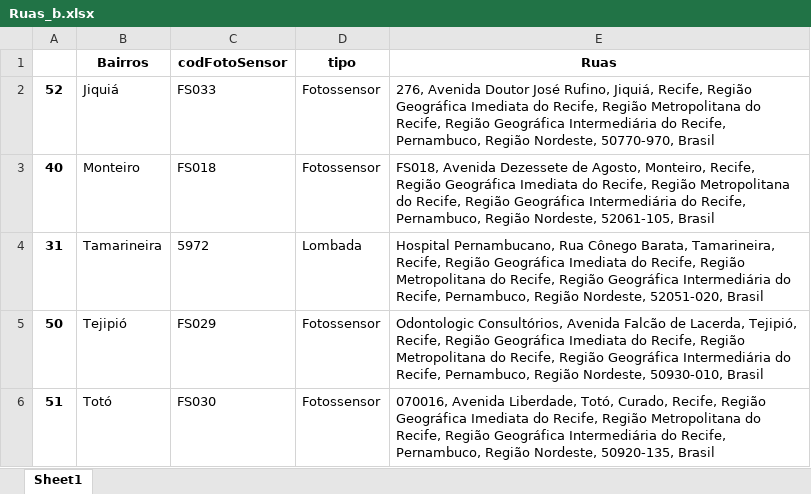
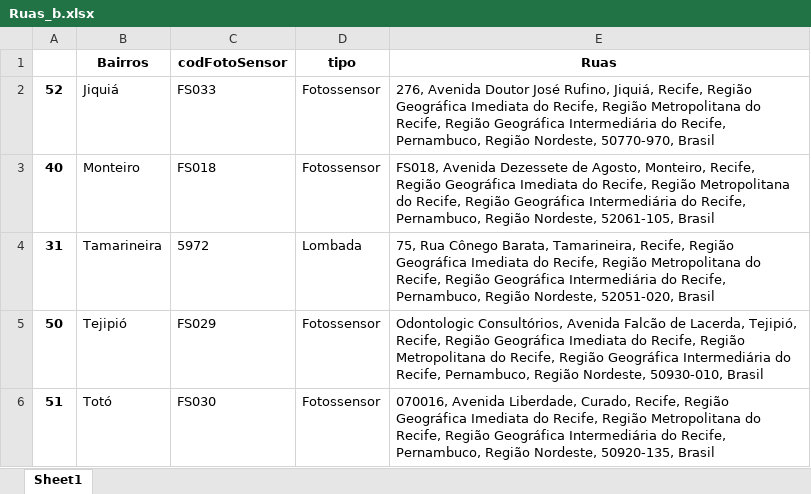
Before and after one commit to sauloemp/WebStreetPE, an Excel workbook: Ruas_b.xlsx, sheet Sheet1, drawn as a sheet; values as stored, in another font and other column widths than the file's, no borders; the diff names each change by its address in the sheet, - before the commit and + after, or states it on an @@ line.

```diff
--- a/Ruas_b.xlsx (sheet Sheet1)
+++ b/Ruas_b.xlsx (sheet Sheet1)
-E4 (Ruas): Hospital Pernambucano, Rua Cônego…
+E4 (Ruas): 75, Rua Cônego…
-E6 (Ruas): …Avenida Liberdade, Totó, Curado, Recife,…
+E6 (Ruas): …Avenida Liberdade, Curado, Recife,…
```
Also changed, not shown: Ruas_c.xlsx, 2 other files.
